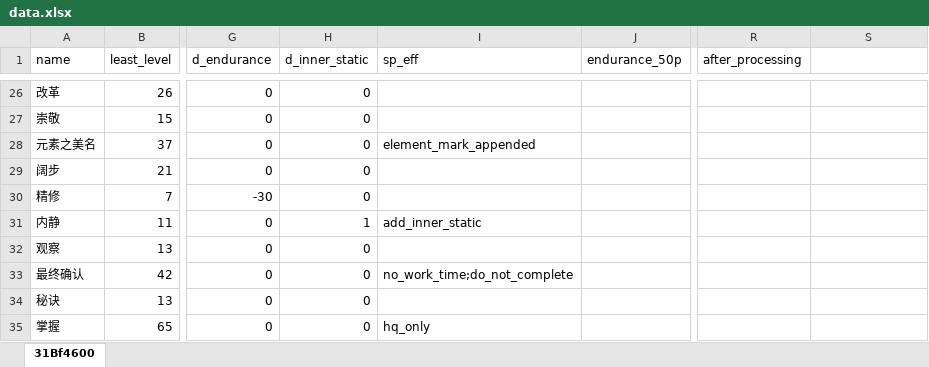
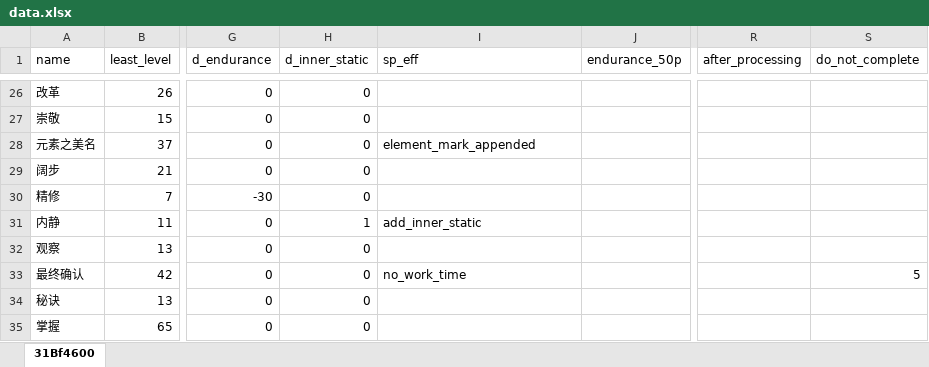
Before and after one commit to BillStark001/FFXIVMacroCalculator, an Excel workbook: data.xlsx, sheet 31Bf4600, drawn as a sheet; only a part is shown, gaps mark what is left out; values as stored, in another font and other column widths than the file's, no borders; the diff names each change by its address in the sheet, - before the commit and + after, or states it on an @@ line.

```diff
--- a/data.xlsx (sheet 31Bf4600)
+++ b/data.xlsx (sheet 31Bf4600)
-S1: (empty)
+S1: do_not_complete
-I33 (sp_eff): no_work_time;do_not_complete
+I33 (sp_eff): no_work_time
-S33 (do_not_complete): (empty)
+S33 (do_not_complete): 5
-I35 (sp_eff): hq_only
+I35 (sp_eff): (empty)
```
Also changed, not shown: 3 other files.
